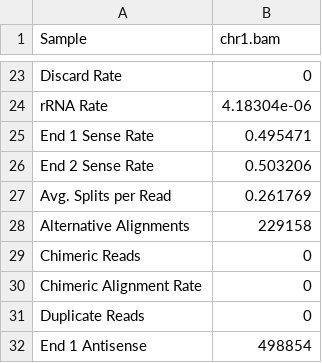
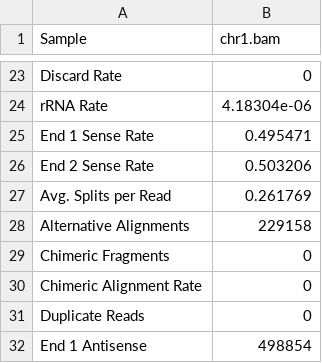
Before and after one commit to getzlab/rnaseqc, a TSV file: test_data/chr1.output/chr1.bam.metrics.tsv, drawn as a sheet; only a part is shown, gaps mark what is left out.

Commit message:
Revert "Revert "Fixed chimeric reads getting double counted""
Merging supplemental read handling back in

This reverts commit cb9eaa13f793675ca03e3656200499067183be4f.

```diff
--- a/test_data/chr1.output/chr1.bam.metrics.tsv
+++ b/test_data/chr1.output/chr1.bam.metrics.tsv
@@ -28,3 +28,3 @@ Avg. Splits per Read	0.261769
 Alternative Alignments	229158
-Chimeric Reads	0
+Chimeric Fragments	0
 Chimeric Alignment Rate	0
```
Also changed, not shown: test_data/chr1.output/chr1.cram.metrics.tsv, test_data/downsampled.output/downsampled.bam.metrics.tsv, 4 other files.
